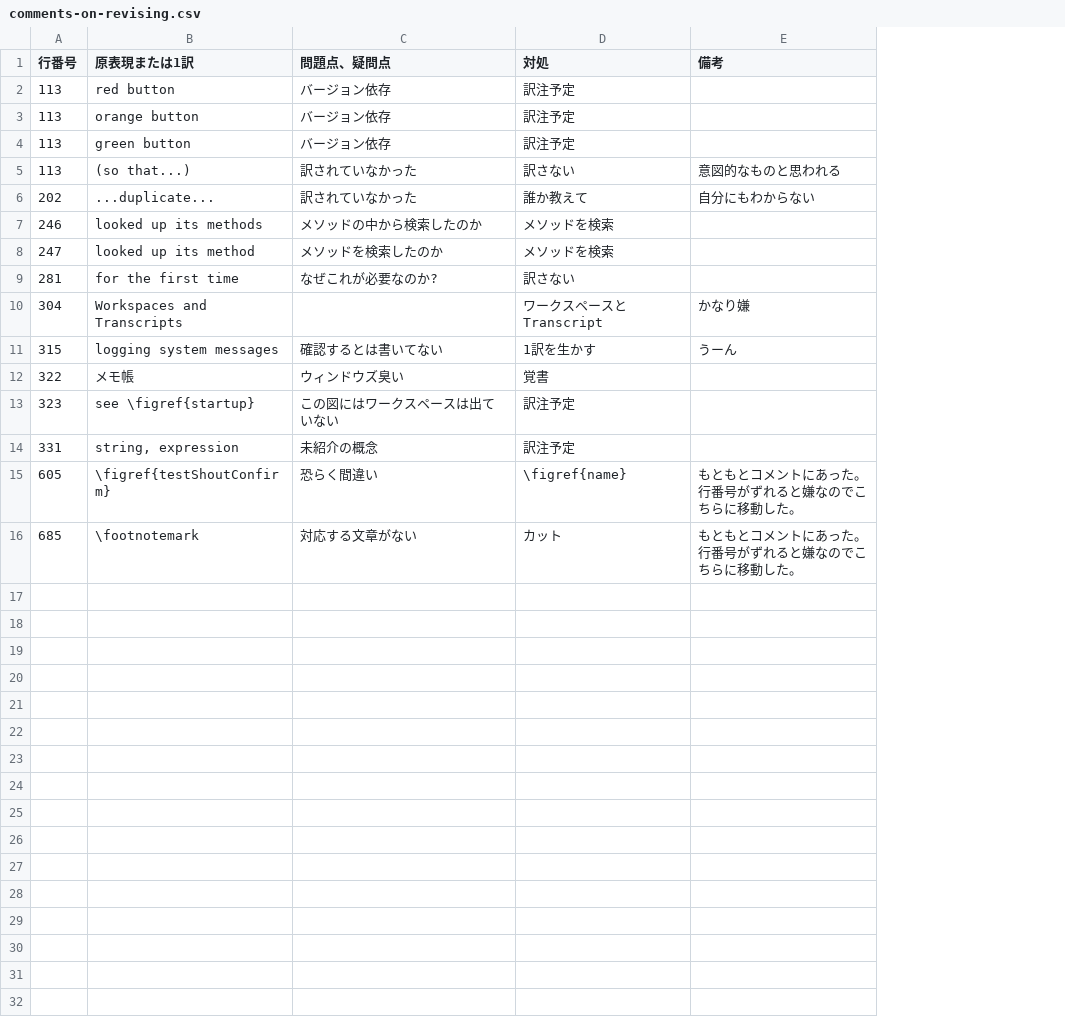
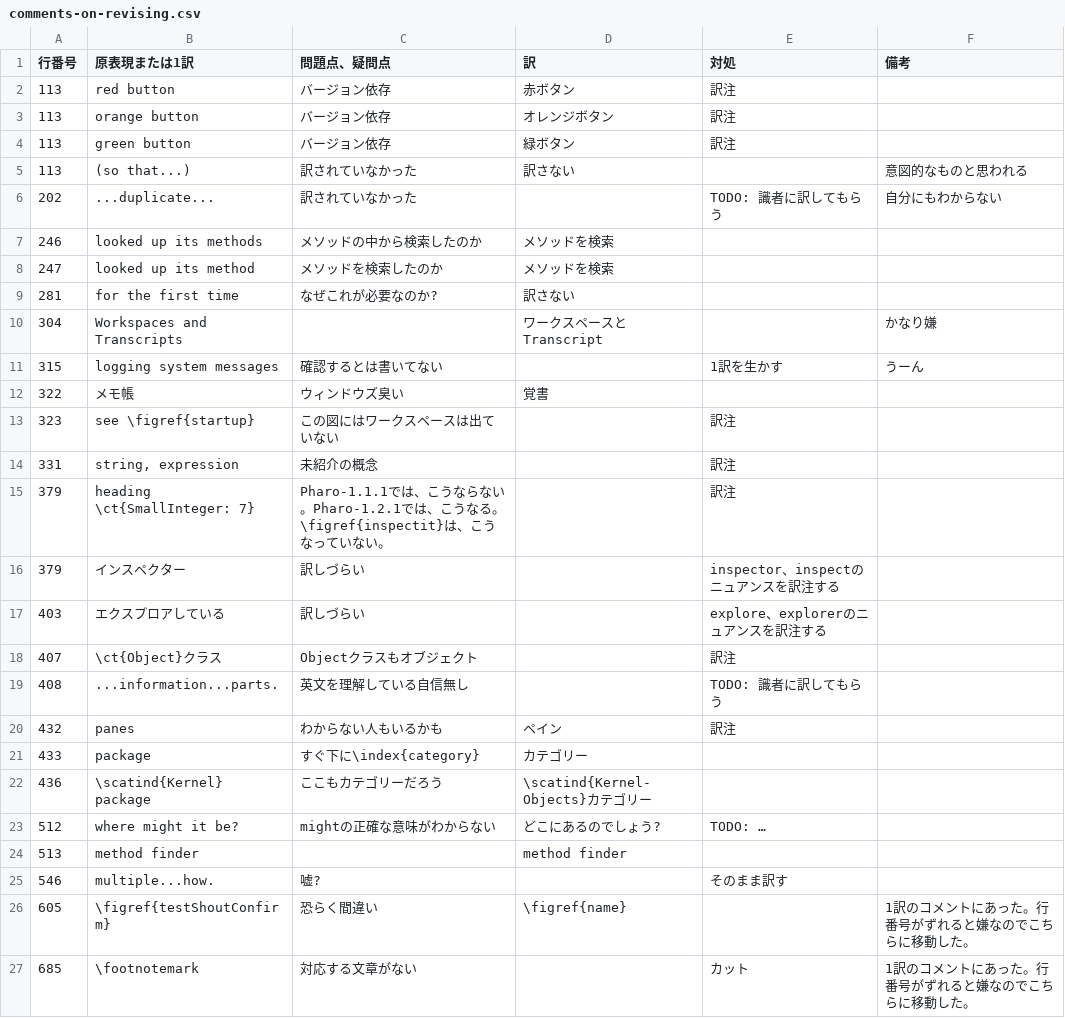
Before and after one commit to SquareBracketAssociates/PharoByExample-japanese, a CSV file: QuickTour/comments-on-revising.csv, drawn as a sheet; addresses are those after the commit; ↵ is a line break in a cell; the diff names each change by its address in the sheet, - before the commit and + after, or states it on an @@ line.

```diff
--- a/QuickTour/comments-on-revising.csv
+++ b/QuickTour/comments-on-revising.csv
+column D (訳), rows 2-12: 赤ボタン | オレンジボタン | 緑ボタン | 訳さない |  | メソッドを検索 | メソッドを検索 | 訳さない | ワークスペースと Transcript |  | 覚書; row 26: \figref{name}
-E2:E4 (対処): 訳注予定
+E2:E4 (対処): 訳注
-E5 (対処): 訳さない
+E5 (対処): (empty)
-E6 (対処): 誰か教えて
+E6 (対処): TODO: 識者に訳してもらう
-E7:E8 (対処): メソッドを検索
+E7:E8 (対処): (empty)
-E9 (対処): 訳さない
+E9 (対処): (empty)
-E10 (対処): ワークスペースと Transcript
+E10 (対処): (empty)
-E12 (対処): 覚書
+E12 (対処): (empty)
-E13:E14 (対処): 訳注予定
+E13:E14 (対処): 訳注
+row 15: 379 | heading \ct{SmallInteger: 7} | Pharo-1.1.1では、こうならない。Pharo-1.2.1では、こうなる。\figref{inspectit}は、こうなっていない。 |  | 訳注
+row 16: 379 | インスペクター | 訳しづらい |  | inspector、inspectのニュアンスを訳注する
+row 17: 403 | エクスプロアしている | 訳しづらい |  | explore、explorerのニュアンスを訳注する
+row 18: 407 | \ct{Object}クラス | Objectクラスもオブジェクト |  | 訳注
+row 19: 408 | ...information...parts. | 英文を理解している自信無し |  | TODO: 識者に訳してもらう
+row 20: 432 | panes | わからない人もいるかも | ペイン | 訳注
+row 21: 433 | package | すぐ下に\index{category} | カテゴリー
+row 22: 436 | \scatind{Kernel} package | ここもカテゴリーだろう | \scatind{Kernel-Objects}カテゴリー
+row 23: 512 | where might it be? | mightの正確な意味がわからない | どこにあるのでしょう? | TODO: …
+row 24: 513 | method finder |  | method finder
+row 25: 546 | multiple...how. | 嘘? |  | そのまま訳す
-E26 (対処): \figref{name}
+E26 (対処): (empty)
-F26:F27 (備考): もともとコメントにあった。 ↵ 行番号がずれると嫌なのでこちらに移動した。
+F26:F27 (備考): 1訳のコメントにあった。行番号がずれると嫌なのでこちらに移動した。
```
Also changed, not shown: 1 other file.
